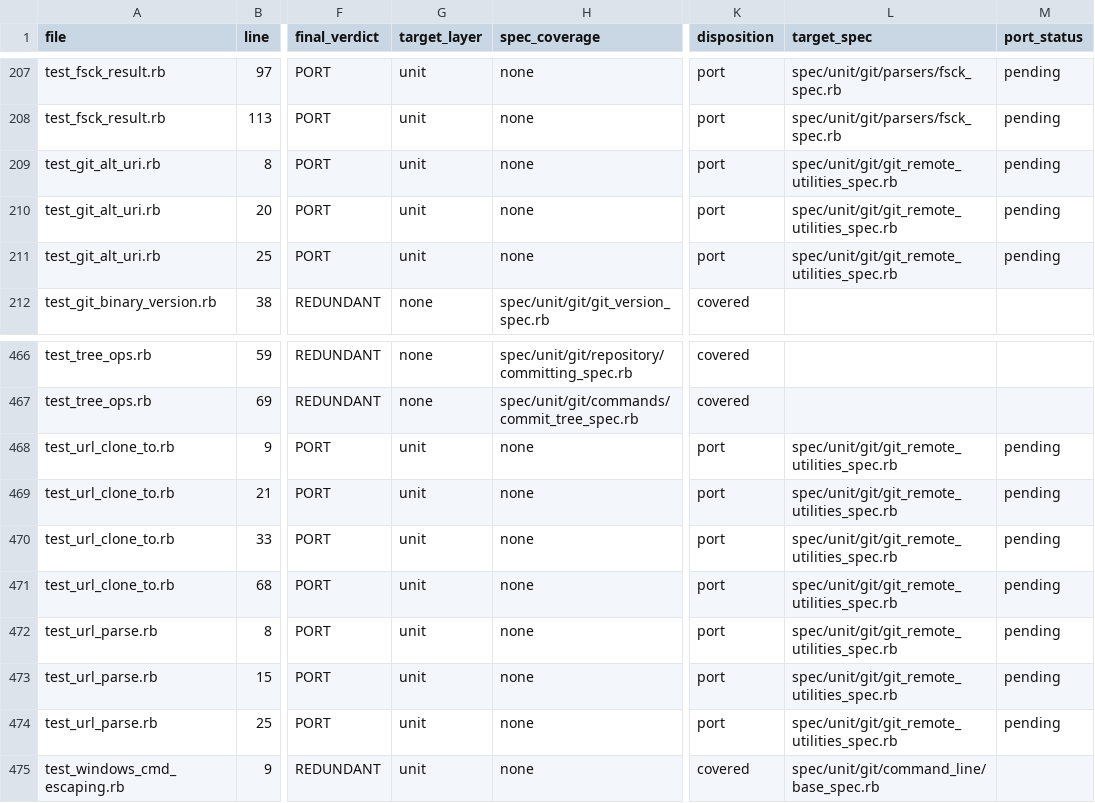
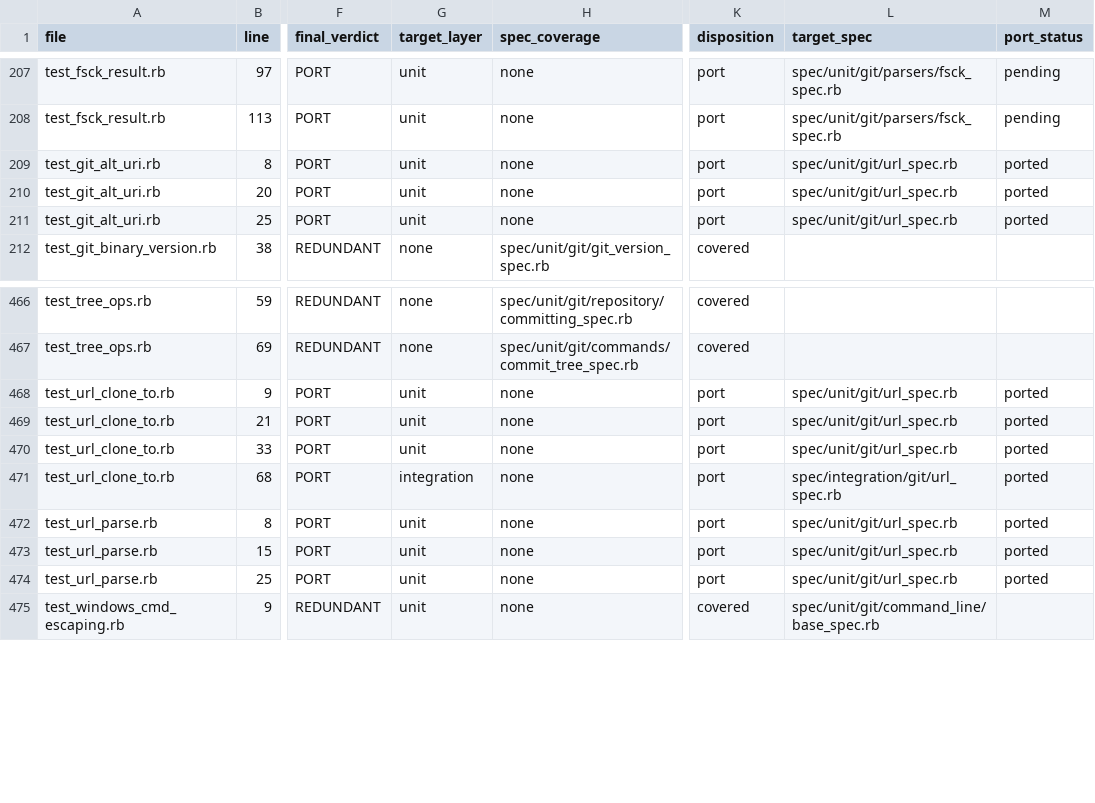
Before and after one commit to ruby-git/ruby-git, a TSV file: redesign/phase-4-step-b-test-audit.tsv, drawn as a sheet; only a part is shown, gaps mark what is left out; the diff names each change by its address in the sheet, - before the commit and + after, or states it on an @@ line.

```diff
--- a/redesign/phase-4-step-b-test-audit.tsv
+++ b/redesign/phase-4-step-b-test-audit.tsv
-L209:L211 (target_spec): spec/unit/git/git_remote_utilities_spec.rb
+L209:L211 (target_spec): spec/unit/git/url_spec.rb
-M209:M211 (port_status): pending
+M209:M211 (port_status): ported
-L468:L470 (target_spec): spec/unit/git/git_remote_utilities_spec.rb
+L468:L470 (target_spec): spec/unit/git/url_spec.rb
-M468:M474 (port_status): pending
+M468:M474 (port_status): ported
-G471 (target_layer): unit
+G471 (target_layer): integration
-L471 (target_spec): spec/unit/git/git_remote_utilities_spec.rb
+L471 (target_spec): spec/integration/git/url_spec.rb
-L472:L474 (target_spec): spec/unit/git/git_remote_utilities_spec.rb
+L472:L474 (target_spec): spec/unit/git/url_spec.rb
```
Also changed, not shown: 2 other files.
